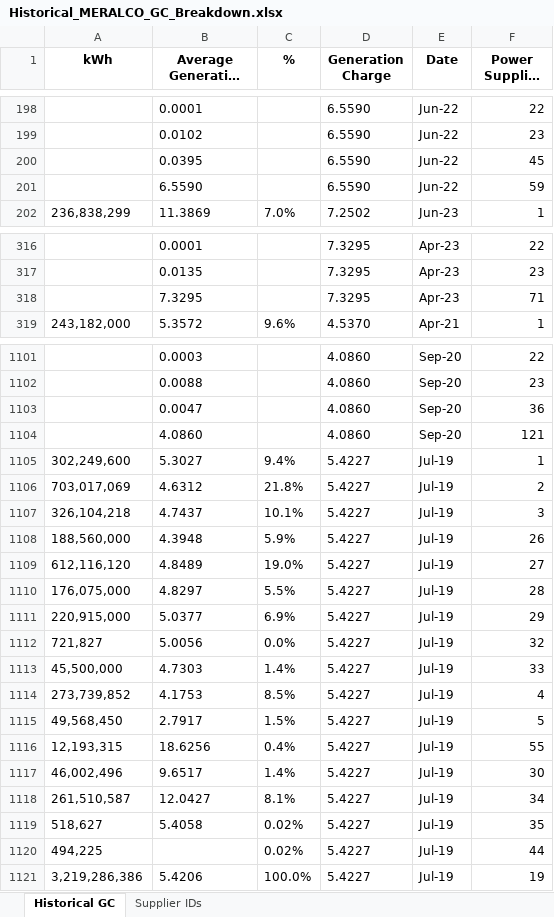
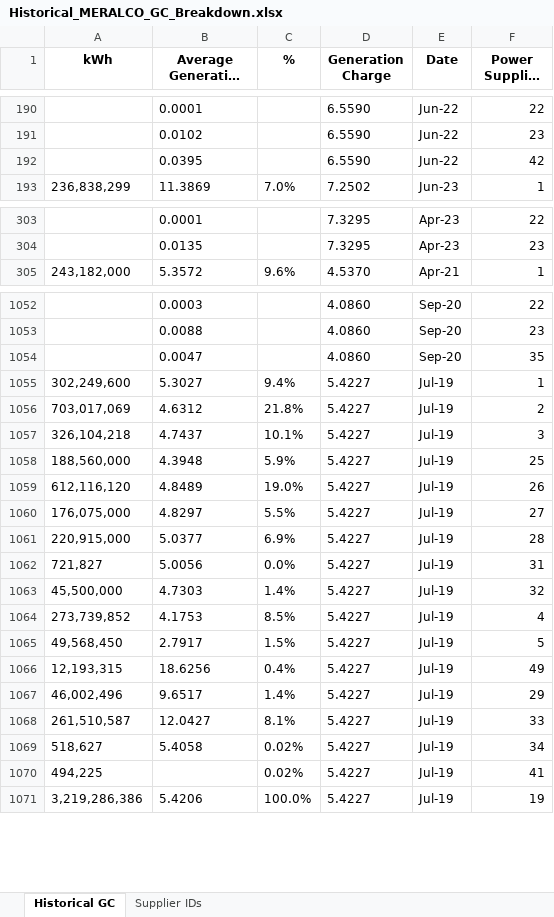
Before and after one commit to andreasenson/Scrape-DU-Generation-Charge, an Excel workbook: MERALCO/Historical_MERALCO_GC_Breakdown.xlsx, sheet Historical GC, drawn as a sheet; only a part is shown, gaps mark what is left out; long unchanged cells end in …; values as stored, in another font and other column widths than the file's, no borders; removed rows and columns are numbered as before the commit, all else as after; the diff covers the shown part only; the diff names each change by its address in the sheet, - before the commit and + after, or states it on an @@ line.

```diff
--- a/MERALCO/Historical_MERALCO_GC_Breakdown.xlsx (sheet Historical GC)
+++ b/MERALCO/Historical_MERALCO_GC_Breakdown.xlsx (sheet Historical GC)
-F192 (Power Supplier ID): 45
+F192 (Power Supplier ID): 42
-row 201:  | 6.5590 |  | 6.5590 | Jun-22 | 59
-row 318:  | 7.3295 |  | 7.3295 | Apr-23 | 71
-F1054 (Power Supplier ID): 36
+F1054 (Power Supplier ID): 35
-row 1104:  | 4.0860 |  | 4.0860 | Sep-20 | 121
-F1058 (Power Supplier ID): 26
+F1058 (Power Supplier ID): 25
-F1059 (Power Supplier ID): 27
+F1059 (Power Supplier ID): 26
-F1060 (Power Supplier ID): 28
+F1060 (Power Supplier ID): 27
-F1061 (Power Supplier ID): 29
+F1061 (Power Supplier ID): 28
-F1062 (Power Supplier ID): 32
+F1062 (Power Supplier ID): 31
-F1063 (Power Supplier ID): 33
+F1063 (Power Supplier ID): 32
-F1066 (Power Supplier ID): 55
+F1066 (Power Supplier ID): 49
-F1067 (Power Supplier ID): 30
+F1067 (Power Supplier ID): 29
-F1068 (Power Supplier ID): 34
+F1068 (Power Supplier ID): 33
-F1069 (Power Supplier ID): 35
+F1069 (Power Supplier ID): 34
-F1070 (Power Supplier ID): 44
+F1070 (Power Supplier ID): 41
```
Also changed, not shown: 77 removed rows and 628 edited cells elsewhere in this sheet, sheet Supplier IDs.
